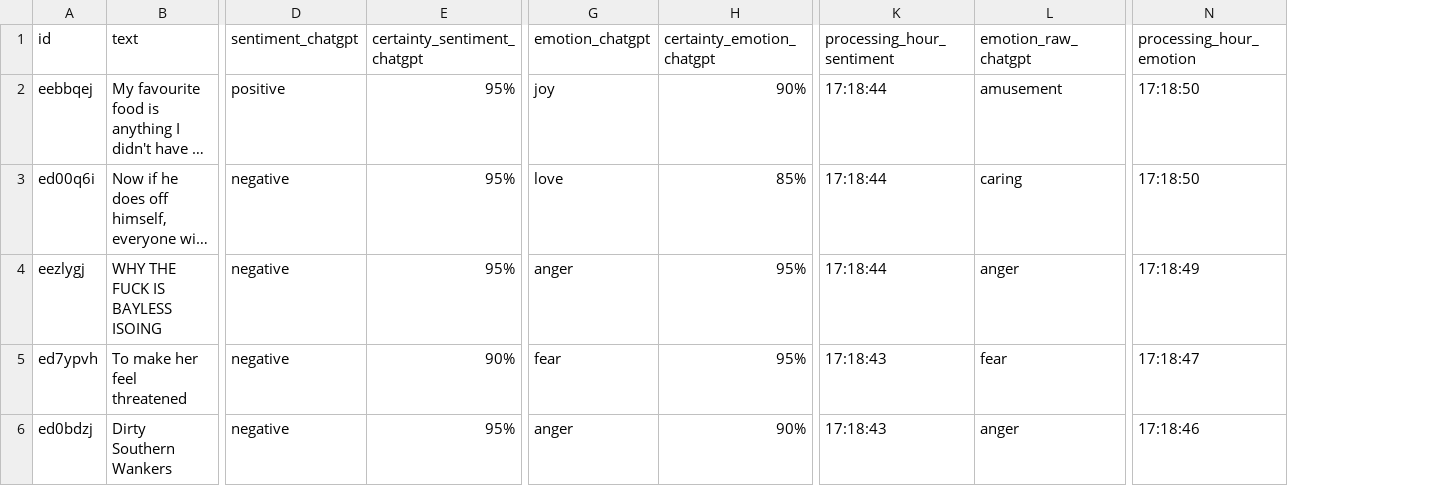
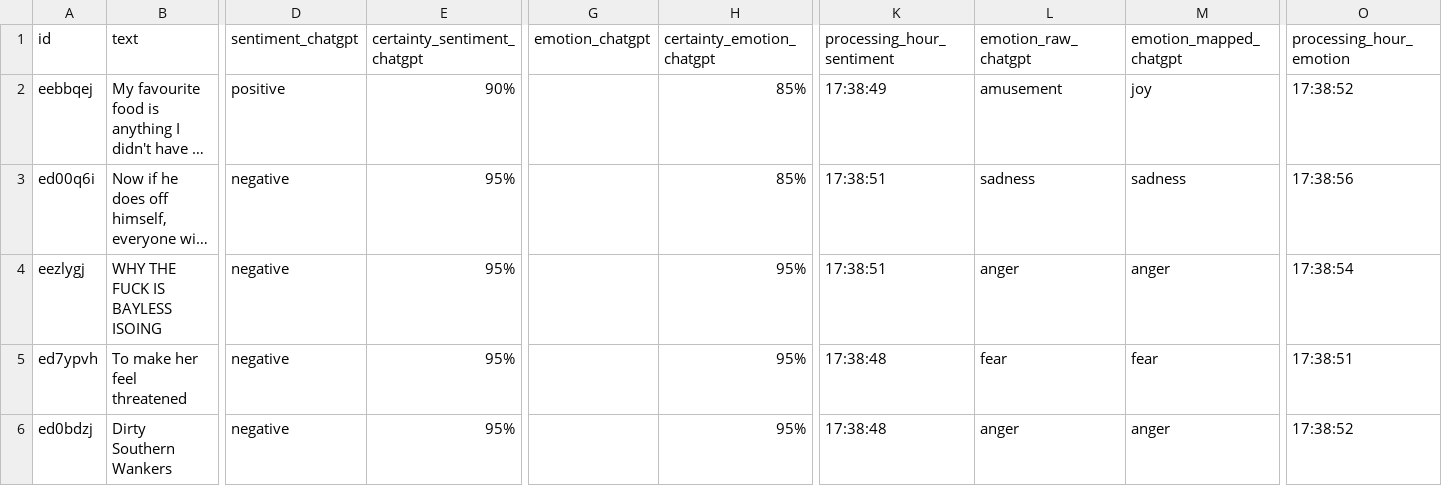
Before and after one commit to Viccgz/TFG, a CSV file: data/results/chatgpt_default_results.csv, drawn as a sheet; only a part is shown, gaps mark what is left out; long unchanged cells end in …; addresses are those after the commit; the diff names each change by its address in the sheet, - before the commit and + after, or states it on an @@ line.

```diff
--- a/data/results/chatgpt_default_results.csv
+++ b/data/results/chatgpt_default_results.csv
+column M (emotion_mapped_chatgpt), rows 2-6: joy | sadness | anger | fear | anger
-E2 (certainty_sentiment_chatgpt): 95%
+E2 (certainty_sentiment_chatgpt): 90%
-G2 (emotion_chatgpt): joy
+G2 (emotion_chatgpt): (empty)
-H2 (certainty_emotion_chatgpt): 90%
+H2 (certainty_emotion_chatgpt): 85%
-K2 (processing_hour_sentiment): 17:18:44
+K2 (processing_hour_sentiment): 17:38:49
-O2 (processing_hour_emotion): 17:18:50
+O2 (processing_hour_emotion): 17:38:52
-G3 (emotion_chatgpt): love
+G3 (emotion_chatgpt): (empty)
-K3:K4 (processing_hour_sentiment): 17:18:44
+K3:K4 (processing_hour_sentiment): 17:38:51
-L3 (emotion_raw_chatgpt): caring
+L3 (emotion_raw_chatgpt): sadness
-O3 (processing_hour_emotion): 17:18:50
+O3 (processing_hour_emotion): 17:38:56
-G4 (emotion_chatgpt): anger
+G4 (emotion_chatgpt): (empty)
-O4 (processing_hour_emotion): 17:18:49
+O4 (processing_hour_emotion): 17:38:54
-E5 (certainty_sentiment_chatgpt): 90%
+E5 (certainty_sentiment_chatgpt): 95%
-G5 (emotion_chatgpt): fear
+G5 (emotion_chatgpt): (empty)
-K5:K6 (processing_hour_sentiment): 17:18:43
+K5:K6 (processing_hour_sentiment): 17:38:48
-O5 (processing_hour_emotion): 17:18:47
+O5 (processing_hour_emotion): 17:38:51
-G6 (emotion_chatgpt): anger
+G6 (emotion_chatgpt): (empty)
-H6 (certainty_emotion_chatgpt): 90%
+H6 (certainty_emotion_chatgpt): 95%
-O6 (processing_hour_emotion): 17:18:46
+O6 (processing_hour_emotion): 17:38:52
```
Also changed, not shown: data/results/chatgpt_default_sentiment_analysis_results.csv, data/results/chatgpt_default_sentiment_emotion_analysis_results.csv, 5 other files.
